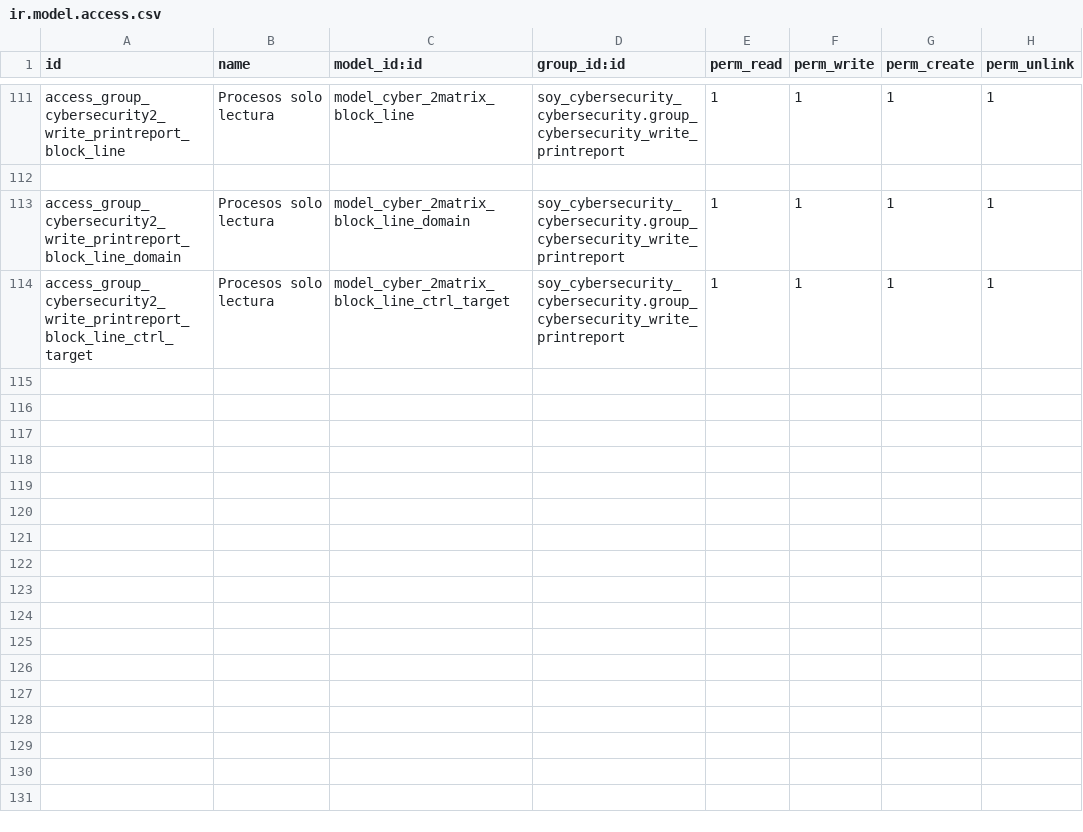
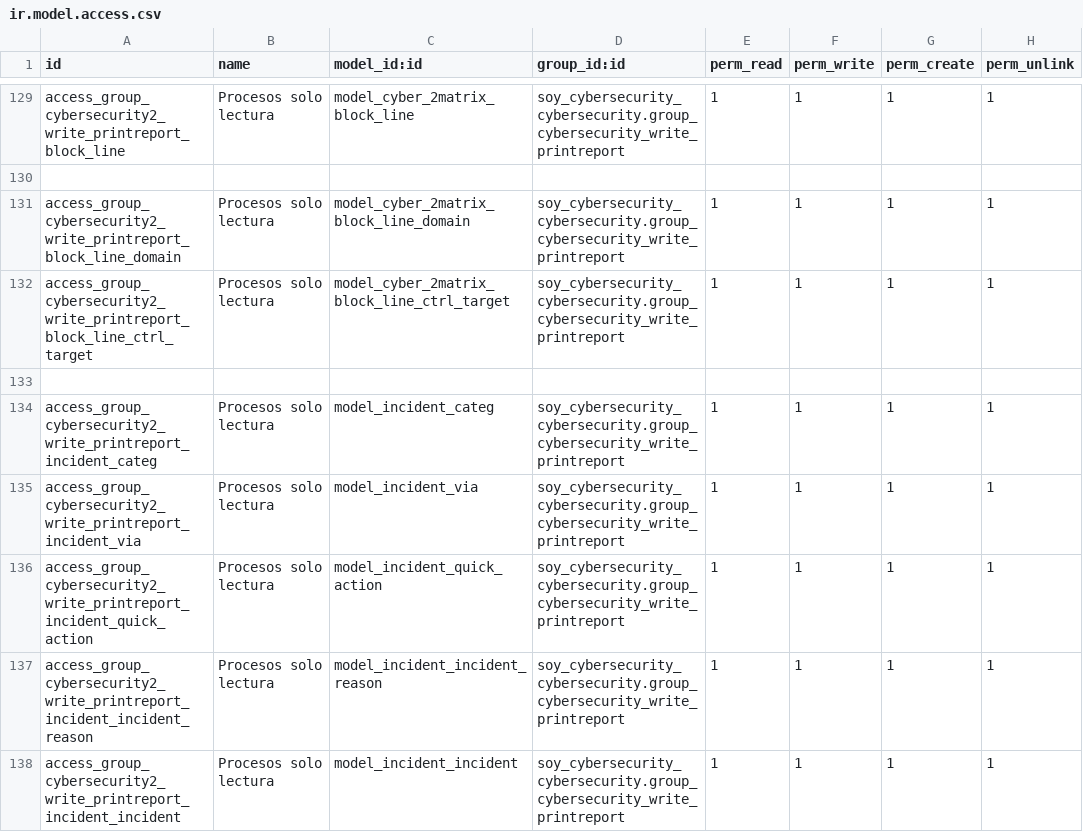
Before and after one commit to SoyCalidad/soy_cybersecurity, a CSV file: soy_cybersecurity_cybersecurity/security/ir.model.access.csv, drawn as a sheet; only a part is shown, gaps mark what is left out; the diff covers the shown part only; the diff names each change by its address in the sheet, - before the commit and + after, or states it on an @@ line.

Commit message:
adding incidents submodule features

```diff
--- a/soy_cybersecurity_cybersecurity/security/ir.model.access.csv
+++ b/soy_cybersecurity_cybersecurity/security/ir.model.access.csv
+row 133: (empty)
+row 134: access_group_cybersecurity2_write_printreport_incident_categ | Procesos solo lectura | model_incident_categ | soy_cybersecurity_cybersecurity.group_cybersecurity_write_printreport | 1 | 1 | 1 | 1
+row 135: access_group_cybersecurity2_write_printreport_incident_via | Procesos solo lectura | model_incident_via | soy_cybersecurity_cybersecurity.group_cybersecurity_write_printreport | 1 | 1 | 1 | 1
+row 136: access_group_cybersecurity2_write_printreport_incident_quick_action | Procesos solo lectura | model_incident_quick_action | soy_cybersecurity_cybersecurity.group_cybersecurity_write_printreport | 1 | 1 | 1 | 1
+row 137: access_group_cybersecurity2_write_printreport_incident_incident_reason | Procesos solo lectura | model_incident_incident_reason | soy_cybersecurity_cybersecurity.group_cybersecurity_write_printreport | 1 | 1 | 1 | 1
+row 138: access_group_cybersecurity2_write_printreport_incident_incident | Procesos solo lectura | model_incident_incident | soy_cybersecurity_cybersecurity.group_cybersecurity_write_printreport | 1 | 1 | 1 | 1
```
Also changed, not shown: 18 added rows elsewhere in this file, 13 other files.
